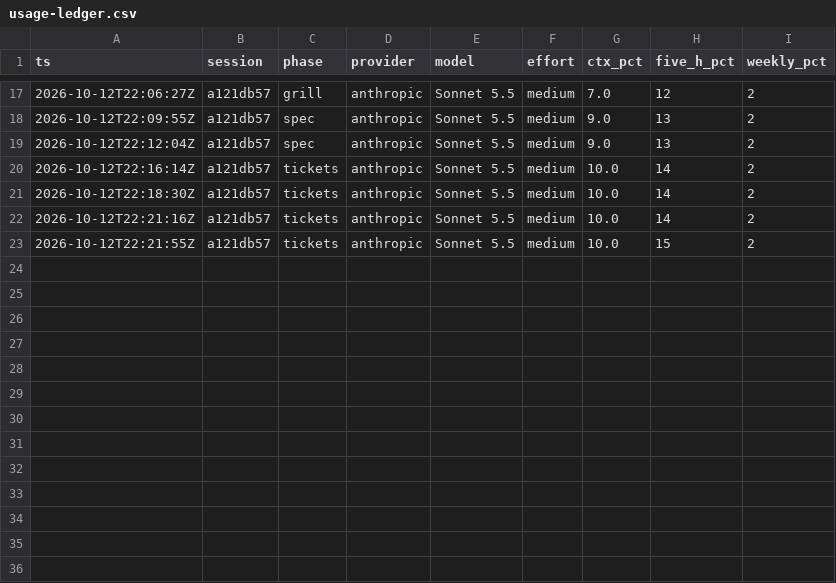
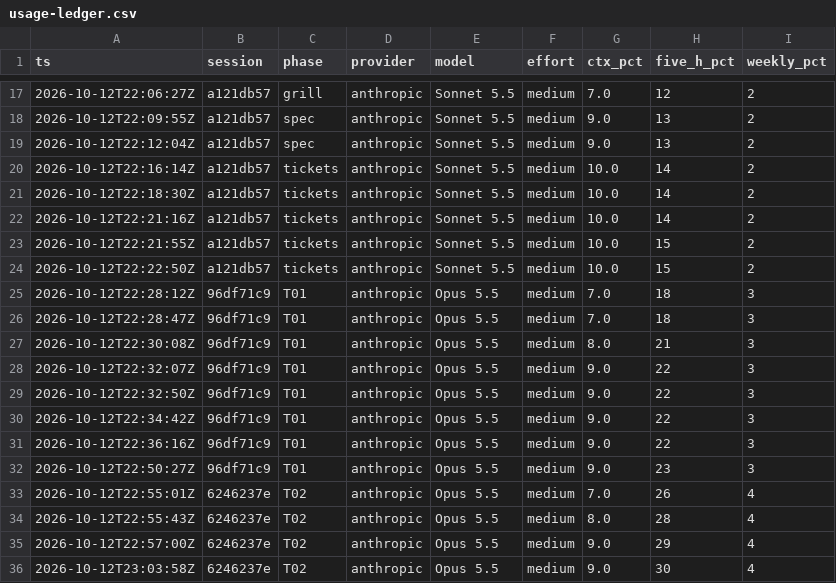
Before and after one commit to MaysG-creator/iphs400-mp2-cms, a CSV file: notes/usage-ledger.csv, drawn as a sheet; only a part is shown, gaps mark what is left out; the diff names each change by its address in the sheet, - before the commit and + after, or states it on an @@ line.

Commit message:
save usage ledger and session transcripts 06-07

```diff
--- a/notes/usage-ledger.csv
+++ b/notes/usage-ledger.csv
+row 24: 2026-10-12T22:22:50Z | a121db57 | tickets | anthropic | Sonnet 5.5 | medium | 10.0 | 15 | 2
+row 25: 2026-10-12T22:28:12Z | 96df71c9 | T01 | anthropic | Opus 5.5 | medium | 7.0 | 18 | 3
+row 26: 2026-10-12T22:28:47Z | 96df71c9 | T01 | anthropic | Opus 5.5 | medium | 7.0 | 18 | 3
+row 27: 2026-10-12T22:30:08Z | 96df71c9 | T01 | anthropic | Opus 5.5 | medium | 8.0 | 21 | 3
+row 28: 2026-10-12T22:32:07Z | 96df71c9 | T01 | anthropic | Opus 5.5 | medium | 9.0 | 22 | 3
+row 29: 2026-10-12T22:32:50Z | 96df71c9 | T01 | anthropic | Opus 5.5 | medium | 9.0 | 22 | 3
+row 30: 2026-10-12T22:34:42Z | 96df71c9 | T01 | anthropic | Opus 5.5 | medium | 9.0 | 22 | 3
+row 31: 2026-10-12T22:36:16Z | 96df71c9 | T01 | anthropic | Opus 5.5 | medium | 9.0 | 22 | 3
+row 32: 2026-10-12T22:50:27Z | 96df71c9 | T01 | anthropic | Opus 5.5 | medium | 9.0 | 23 | 3
+row 33: 2026-10-12T22:55:01Z | 6246237e | T02 | anthropic | Opus 5.5 | medium | 7.0 | 26 | 4
+row 34: 2026-10-12T22:55:43Z | 6246237e | T02 | anthropic | Opus 5.5 | medium | 8.0 | 28 | 4
+row 35: 2026-10-12T22:57:00Z | 6246237e | T02 | anthropic | Opus 5.5 | medium | 9.0 | 29 | 4
+row 36: 2026-10-12T23:03:58Z | 6246237e | T02 | anthropic | Opus 5.5 | medium | 9.0 | 30 | 4
```
Also changed, not shown: 2 other files.
